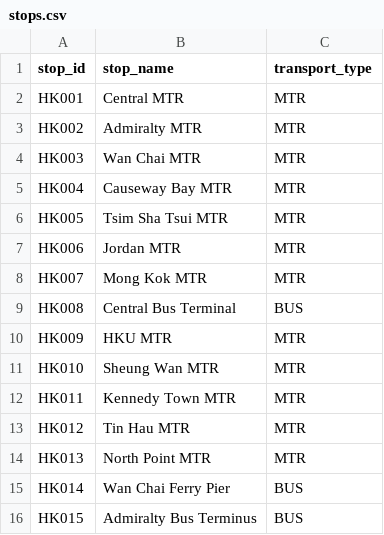
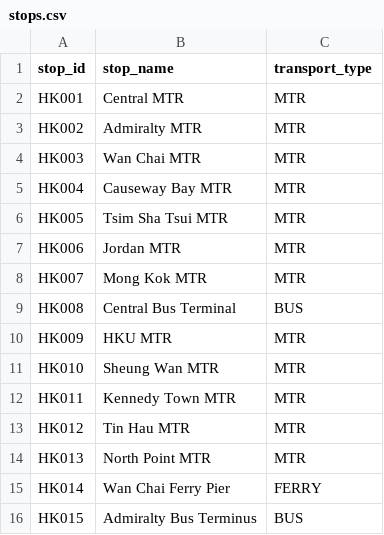
Before and after one commit to ctc-janice/COMP1110_G03, a CSV file: Team_2/sample_data/stops.csv, drawn as a sheet.

```diff
--- a/Team_2/sample_data/stops.csv
+++ b/Team_2/sample_data/stops.csv
@@ -14,3 +14,3 @@ HK012,Tin Hau MTR,MTR
 HK013,North Point MTR,MTR
-HK014,Wan Chai Ferry Pier,BUS
+HK014,Wan Chai Ferry Pier,FERRY
 HK015,Admiralty Bus Terminus,BUS
```
Also changed, not shown: Team_2/sample_data/segments.csv, 1 other file.
